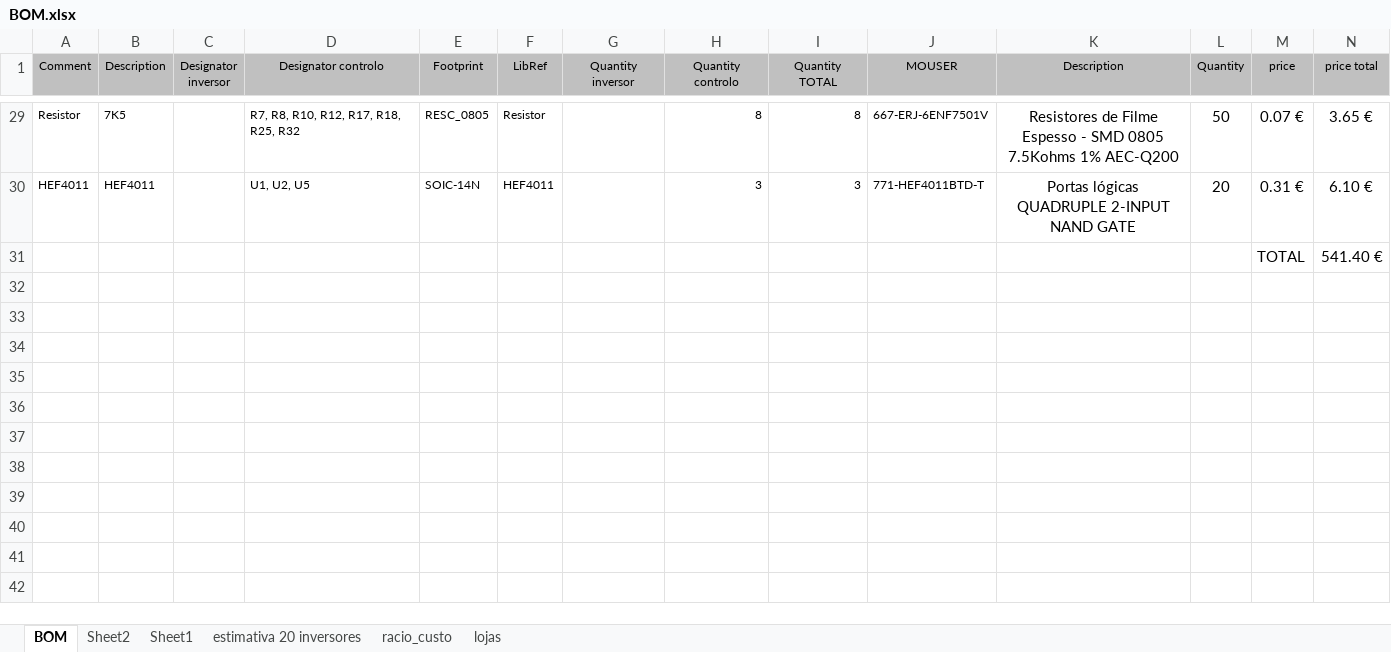
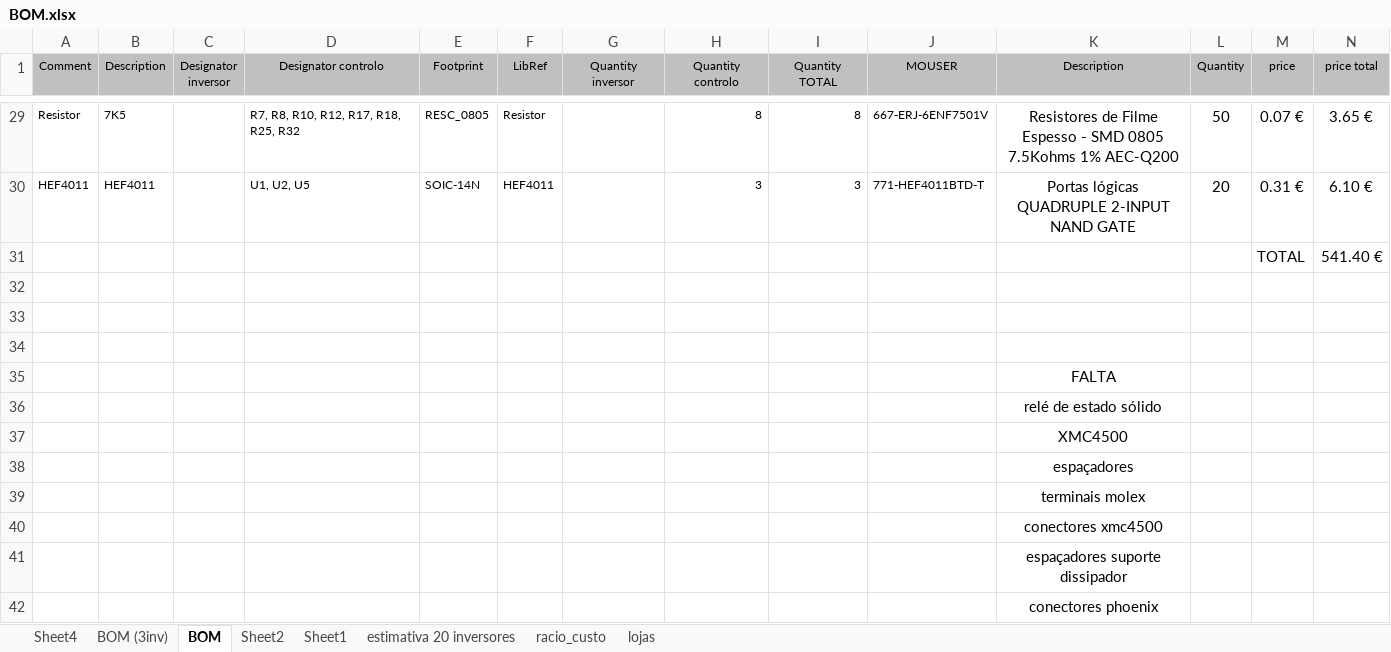
Before and after one commit to vitormorais/3phase_inverter, an Excel workbook: 3. Design/BOM.xlsx, sheet BOM, drawn as a sheet; only a part is shown, gaps mark what is left out; values as stored, in another font and other column widths than the file's, no borders; rows hold the shown columns only; the diff names each change by its address in the sheet, - before the commit and + after, or states it on an @@ line.

```diff
--- a/3. Design/BOM.xlsx (sheet BOM)
+++ b/3. Design/BOM.xlsx (sheet BOM)
+sheet tab: Sheet4
+sheet tab: BOM (3inv)
+row 32: (empty)
+row 33: (empty)
+row 34: (empty)
+row 35:  |  |  |  |  |  |  |  |  |  | FALTA
+row 36:  |  |  |  |  |  |  |  |  |  | relé de estado sólido
+row 37:  |  |  |  |  |  |  |  |  |  | XMC4500
+row 38:  |  |  |  |  |  |  |  |  |  | espaçadores
+row 39:  |  |  |  |  |  |  |  |  |  | terminais molex
+row 40:  |  |  |  |  |  |  |  |  |  | conectores xmc4500
+row 41:  |  |  |  |  |  |  |  |  |  | espaçadores suporte dissipador
+row 42:  |  |  |  |  |  |  |  |  |  | conectores phoenix
```
Also changed, not shown: 11 other files.
